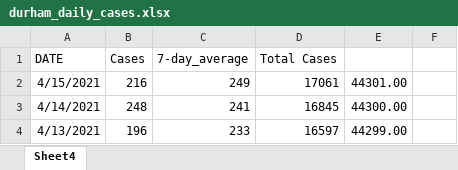
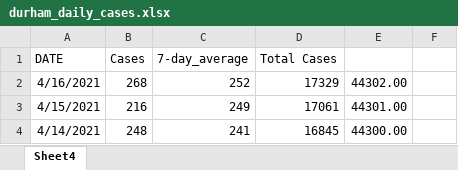
Before and after one commit to NoahCornish/durhamregionCOVID-19, an Excel workbook: durham_daily_cases.xlsx, sheet Sheet4, drawn as a sheet; only a part is shown; the shorter side is filled out with more unchanged rows; values as stored, in another font and other column widths than the file's, no borders; the diff names each change by its address in the sheet, - before the commit and + after, or states it on an @@ line.

```diff
--- a/durham_daily_cases.xlsx (sheet Sheet4)
+++ b/durham_daily_cases.xlsx (sheet Sheet4)
+row 2: 4/16/2021 | 268 | 252 | 17329 | 44302.00
```
Also changed, not shown: durham_daily_vaccinations.xlsx, 1 other file.
